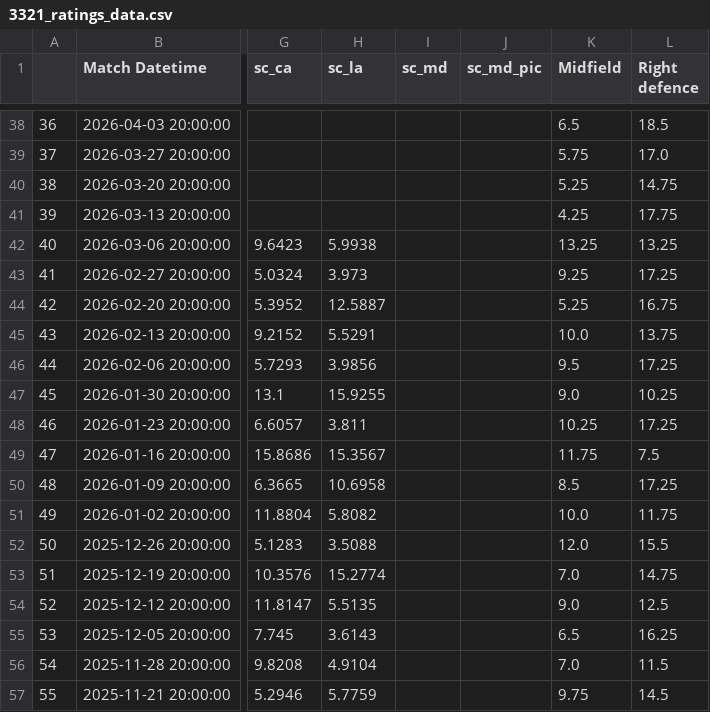
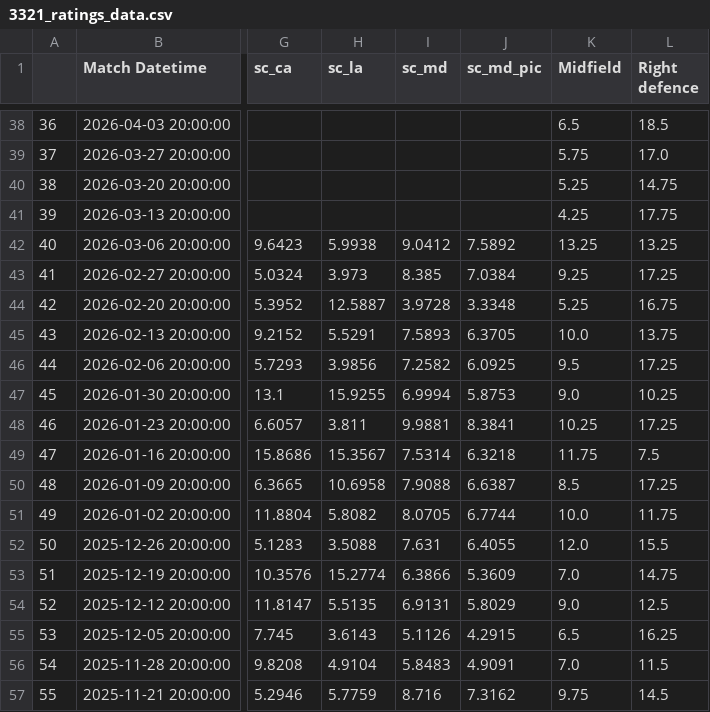
Before and after one commit to morgothsvoidpointer/kcirttah_data, a CSV file: 3321_ratings_data.csv, drawn as a sheet; only a part is shown, gaps mark what is left out; the diff covers the shown part only; the diff names each change by its address in the sheet, - before the commit and + after, or states it on an @@ line.

```diff
--- a/3321_ratings_data.csv
+++ b/3321_ratings_data.csv
-I42 (sc_md): (empty)
+I42 (sc_md): 9.0412
-J42 (sc_md_pic): (empty)
+J42 (sc_md_pic): 7.5892
-I43 (sc_md): (empty)
+I43 (sc_md): 8.385
-J43 (sc_md_pic): (empty)
+J43 (sc_md_pic): 7.0384
-I44 (sc_md): (empty)
+I44 (sc_md): 3.9728
-J44 (sc_md_pic): (empty)
+J44 (sc_md_pic): 3.3348
-I45 (sc_md): (empty)
+I45 (sc_md): 7.5893
-J45 (sc_md_pic): (empty)
+J45 (sc_md_pic): 6.3705
-I46 (sc_md): (empty)
+I46 (sc_md): 7.2582
-J46 (sc_md_pic): (empty)
+J46 (sc_md_pic): 6.0925
-I47 (sc_md): (empty)
+I47 (sc_md): 6.9994
-J47 (sc_md_pic): (empty)
+J47 (sc_md_pic): 5.8753
-I48 (sc_md): (empty)
+I48 (sc_md): 9.9881
-J48 (sc_md_pic): (empty)
+J48 (sc_md_pic): 8.3841
-I49 (sc_md): (empty)
+I49 (sc_md): 7.5314
-J49 (sc_md_pic): (empty)
+J49 (sc_md_pic): 6.3218
-I50 (sc_md): (empty)
+I50 (sc_md): 7.9088
-J50 (sc_md_pic): (empty)
+J50 (sc_md_pic): 6.6387
-I51 (sc_md): (empty)
+I51 (sc_md): 8.0705
-J51 (sc_md_pic): (empty)
+J51 (sc_md_pic): 6.7744
-I52 (sc_md): (empty)
+I52 (sc_md): 7.631
-J52 (sc_md_pic): (empty)
+J52 (sc_md_pic): 6.4055
-I53 (sc_md): (empty)
+I53 (sc_md): 6.3866
-J53 (sc_md_pic): (empty)
+J53 (sc_md_pic): 5.3609
-I54 (sc_md): (empty)
+I54 (sc_md): 6.9131
-J54 (sc_md_pic): (empty)
+J54 (sc_md_pic): 5.8029
-I55 (sc_md): (empty)
+I55 (sc_md): 5.1126
-J55 (sc_md_pic): (empty)
+J55 (sc_md_pic): 4.2915
-I56 (sc_md): (empty)
+I56 (sc_md): 5.8483
-J56 (sc_md_pic): (empty)
+J56 (sc_md_pic): 4.9091
-I57 (sc_md): (empty)
+I57 (sc_md): 8.716
-J57 (sc_md_pic): (empty)
+J57 (sc_md_pic): 7.3162
```
Also changed, not shown: 134 edited cells elsewhere in this file.
